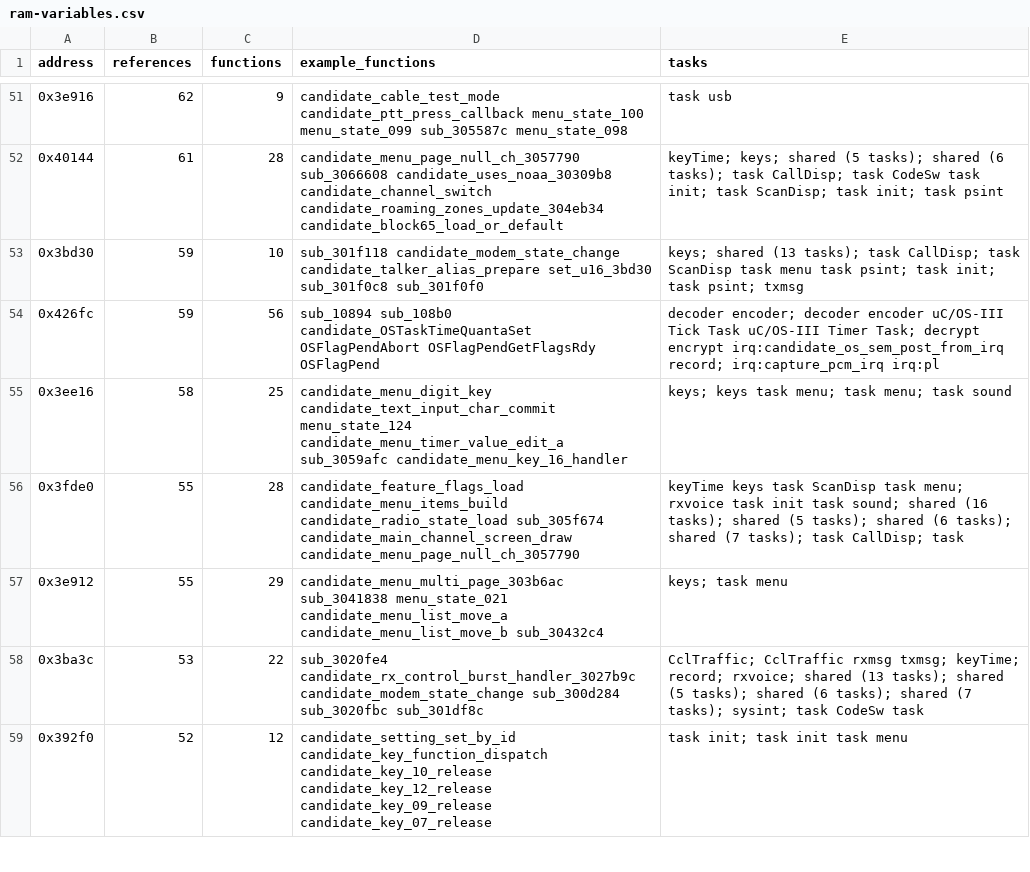
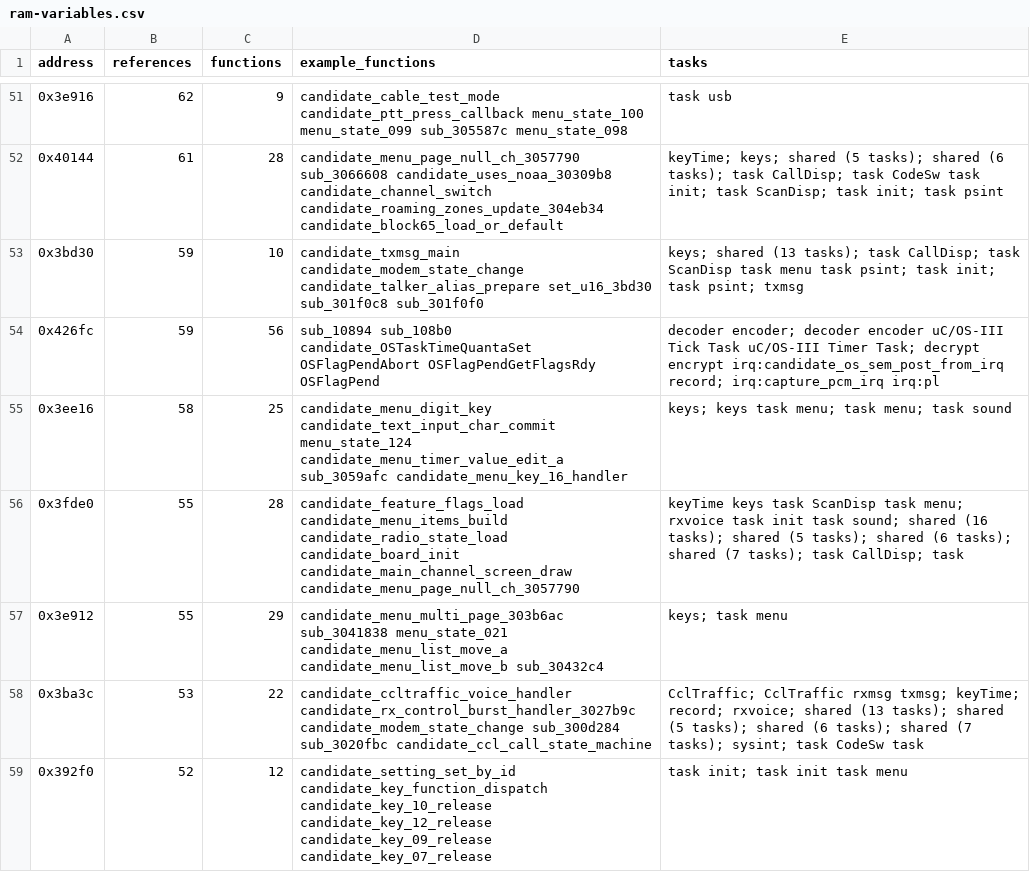
Before and after one commit to dfrederick15/dm32uv-firmware-map, a CSV file: tables/ram-variables.csv, drawn as a sheet; only a part is shown, gaps mark what is left out; the diff covers the shown part only.

```diff
--- a/tables/ram-variables.csv
+++ b/tables/ram-variables.csv
@@ -52,8 +52,8 @@ address,references,functions,example_functions,tasks
 0x40144,61,28,candidate_menu_page_null_ch_3057790 sub_3066608 candidate_uses_noaa_30309b8 candidate_channel_switch candidate_roaming_zones_update_304eb34 candidate_block65_load_or_default,keyTime; keys; shared (5 tasks); shared (6 tasks); task CallDisp; task CodeSw task init; task ScanDisp; task init; task psint
-0x3bd30,59,10,sub_301f118 candidate_modem_state_change candidate_talker_alias_prepare set_u16_3bd30 sub_301f0c8 sub_301f0f0,keys; shared (13 tasks); task CallDisp; task ScanDisp task menu task psint; task init; task psint; txmsg
+0x3bd30,59,10,candidate_txmsg_main candidate_modem_state_change candidate_talker_alias_prepare set_u16_3bd30 sub_301f0c8 sub_301f0f0,keys; shared (13 tasks); task CallDisp; task ScanDisp task menu task psint; task init; task psint; txmsg
 0x426fc,59,56,sub_10894 sub_108b0 candidate_OSTaskTimeQuantaSet OSFlagPendAbort OSFlagPendGetFlagsRdy OSFlagPend,decoder encoder; decoder encoder uC/OS-III Tick Task uC/OS-III Timer Task; decrypt encrypt irq:candidate_os_sem_post_from_irq record; irq:capture_pcm_irq irq:pl
 0x3ee16,58,25,candidate_menu_digit_key candidate_text_input_char_commit menu_state_124 candidate_menu_timer_value_edit_a sub_3059afc candidate_menu_key_16_handler,keys; keys task menu; task menu; task sound
-0x3fde0,55,28,candidate_feature_flags_load candidate_menu_items_build candidate_radio_state_load sub_305f674 candidate_main_channel_screen_draw candidate_menu_page_null_ch_3057790,keyTime keys task ScanDisp task menu; rxvoice task init task sound; shared (16 tasks); shared (5 tasks); shared (6 tasks); shared (7 tasks); task CallDisp; task
+0x3fde0,55,28,candidate_feature_flags_load candidate_menu_items_build candidate_radio_state_load candidate_board_init candidate_main_channel_screen_draw candidate_menu_page_null_ch_3057790,keyTime keys task ScanDisp task menu; rxvoice task init task sound; shared (16 tasks); shared (5 tasks); shared (6 tasks); shared (7 tasks); task CallDisp; task
 0x3e912,55,29,candidate_menu_multi_page_303b6ac sub_3041838 menu_state_021 candidate_menu_list_move_a candidate_menu_list_move_b sub_30432c4,keys; task menu
-0x3ba3c,53,22,sub_3020fe4 candidate_rx_control_burst_handler_3027b9c candidate_modem_state_change sub_300d284 sub_3020fbc sub_301df8c,CclTraffic; CclTraffic rxmsg txmsg; keyTime; record; rxvoice; shared (13 tasks); shared (5 tasks); shared (6 tasks); shared (7 tasks); sysint; task CodeSw task
+0x3ba3c,53,22,candidate_ccltraffic_voice_handler candidate_rx_control_burst_handler_3027b9c candidate_modem_state_change sub_300d284 sub_3020fbc candidate_ccl_call_state_machine,CclTraffic; CclTraffic rxmsg txmsg; keyTime; record; rxvoice; shared (13 tasks); shared (5 tasks); shared (6 tasks); shared (7 tasks); sysint; task CodeSw task
 0x392f0,52,12,candidate_setting_set_by_id candidate_key_function_dispatch candidate_key_10_release candidate_key_12_release candidate_key_09_release candidate_key_07_release,task init; task init task menu
```
Also changed, not shown: 101 edited cells elsewhere in this file, tables/functions.csv, tables/hardware-map.csv, 7 other files.
